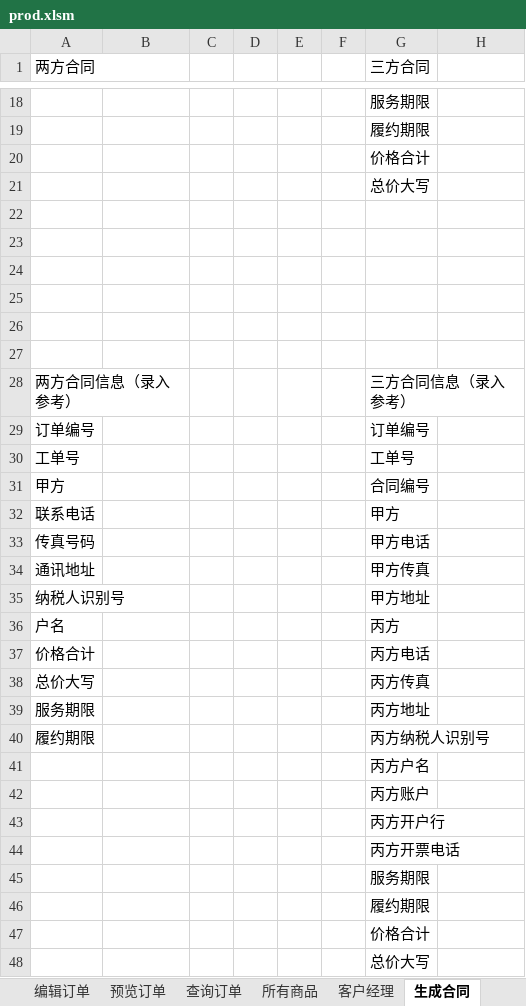
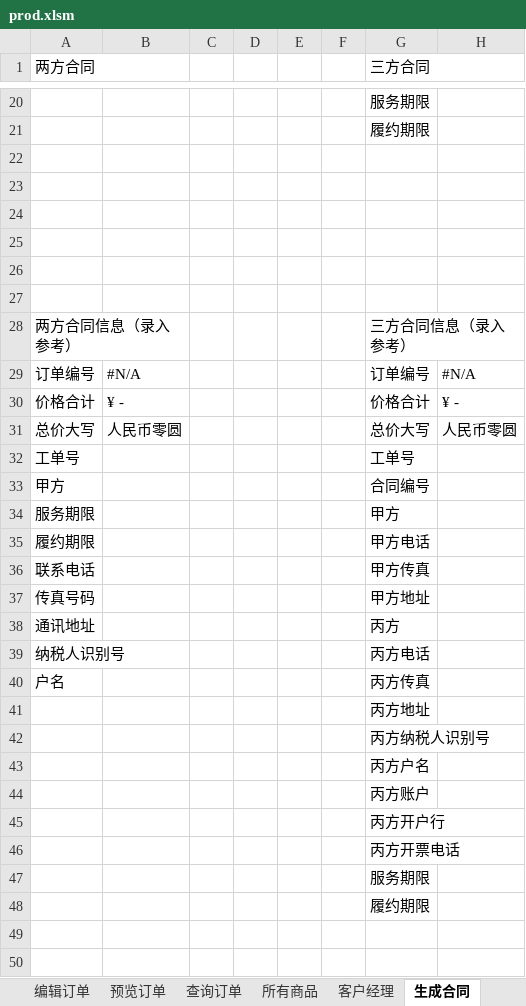
Before and after one commit to qcyfred2/pricer, an Excel workbook: pricer/excel/prod.xlsm, sheet 生成合同, drawn as a sheet; only a part is shown, gaps mark what is left out; values as stored, in another font and other column widths than the file's, no cell formats; charts and pictures not drawn; removed rows and columns are numbered as before the commit, all else as after; the diff covers the shown part only; the diff names each change by its address in the sheet, - before the commit and + after, or states it on an @@ line.

Commit message:
excel bug 修复

```diff
--- a/pricer/excel/prod.xlsm (sheet 生成合同)
+++ b/pricer/excel/prod.xlsm (sheet 生成合同)
+G1:H1 merged
-row 20:  |  |  |  |  |  | 价格合计
-row 21:  |  |  |  |  |  | 总价大写
+G28:H28 merged
-B29: (empty)
+B29: #N/A
-H29: (empty)
+H29: #N/A
+row 30: 价格合计 | ¥ - |  |  |  |  | 价格合计 | ¥ -
+row 31: 总价大写 | 人民币零圆 |  |  |  |  | 总价大写 | 人民币零圆
+row 34: 服务期限 |  |  |  |  |  | 甲方
+row 35: 履约期限 |  |  |  |  |  | 甲方电话
-G36 (三方合同): 甲方
+G36 (三方合同): 甲方传真
-G37 (三方合同): 甲方电话
+G37 (三方合同): 甲方地址
-G38 (三方合同): 甲方传真
+G38 (三方合同): 丙方
-G39 (三方合同): 甲方地址
+G39 (三方合同): 丙方电话
-G40 (三方合同): 丙方
+G40 (三方合同): 丙方传真
-row 37: 价格合计 |  |  |  |  |  | 丙方电话
-row 38: 总价大写 |  |  |  |  |  | 丙方传真
-A41 (两方合同): 服务期限
+A41 (两方合同): (empty)
-A42 (两方合同): 履约期限
+A42 (两方合同): (empty)
-row 47:  |  |  |  |  |  | 价格合计
-row 48:  |  |  |  |  |  | 总价大写
```
Also changed, not shown: 4 added rows, 2 removed rows and 9 edited cells elsewhere in this sheet, sheet 小工具, cell formats, 1 other file.
